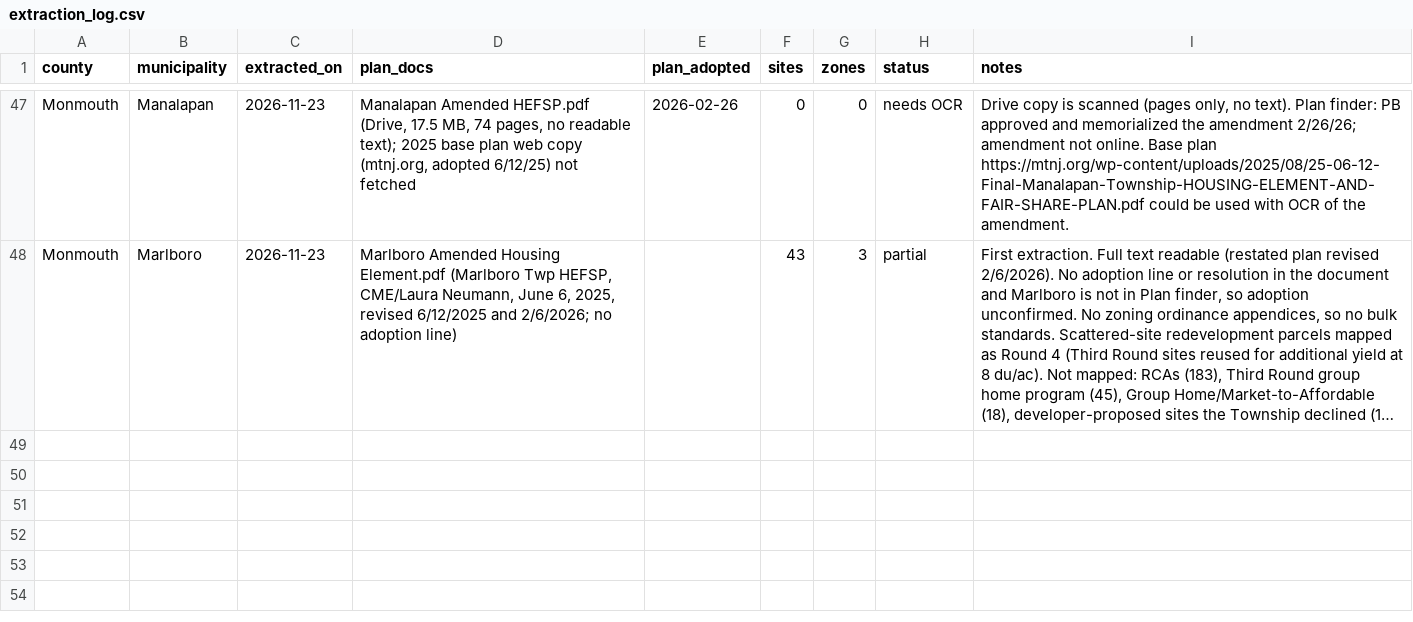
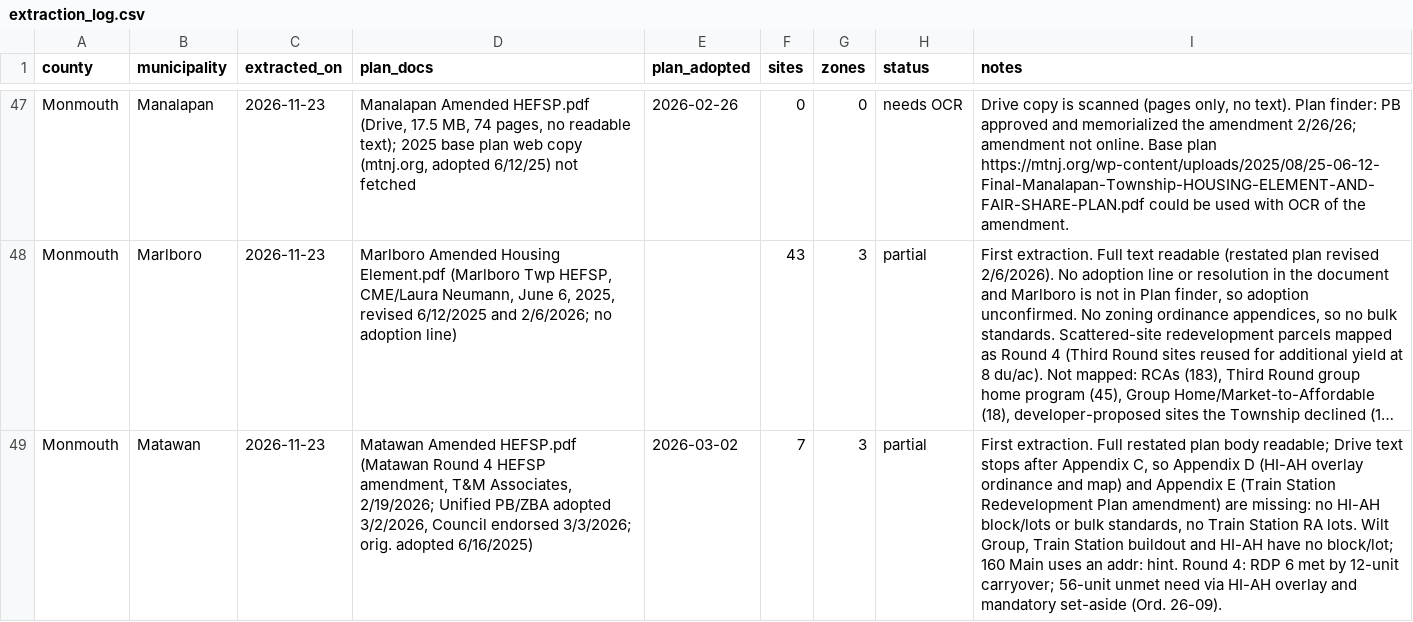
Before and after one commit to nickrogers280-coder/nj-round4-map, a CSV file: data/extraction_log.csv, drawn as a sheet; only a part is shown, gaps mark what is left out; long unchanged cells end in …; the diff names each change by its address in the sheet, - before the commit and + after, or states it on an @@ line.

```diff
--- a/data/extraction_log.csv
+++ b/data/extraction_log.csv
+row 49: Monmouth | Matawan | 2026-11-23 | Matawan Amended HEFSP.pdf (Matawan Round 4 HEFSP amendment, T&M Associates, 2/19/2026; Unified PB/ZBA adopted 3/2/2026, Council endorsed 3/3/2026; orig. adopted 6/16/2025) | 2026-03-02 | 7 | 3 | partial | First extraction. Full restated plan body readable; Drive text stops after Appendix C, so Appendix D (HI-AH overlay ordinance and map) and Appendix E (Train Station Redevelopment Plan amendment) are missing: no HI-AH block/lots or bulk standards, no Train Station RA lots. Wilt Group, Train Station buildout and HI-AH have no block/lot; 160 Main uses an addr: hint. Round 4: RDP 6 met by 12-unit carryover; 56-unit unmet need via HI-AH overlay and mandatory set-aside (Ord. 26-09).
```
Also changed, not shown: data/sites.csv, data/zones.csv.
